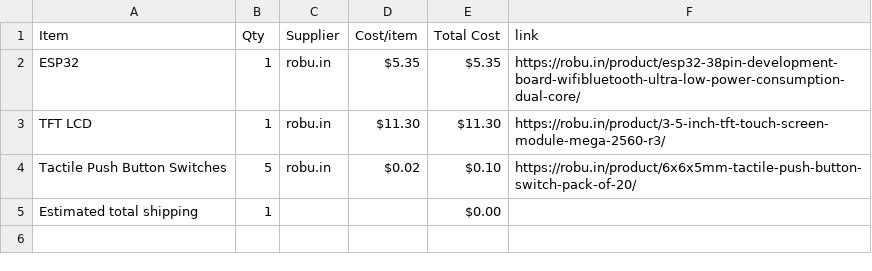
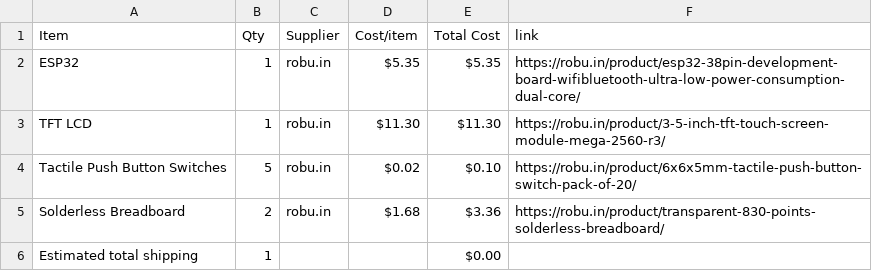
Before and after one commit to ez-pratham/mini-arcade, a CSV file: BOM.csv, drawn as a sheet.

Commit message:
Sync Mini arcade from Half Life

```diff
--- a/BOM.csv
+++ b/BOM.csv
@@ -4,2 +4,3 @@ TFT LCD,1,robu.in,$11.30,$11.30,https://robu.in/product/3-5-inch-tft-touch-scree
 Tactile Push Button Switches,5,robu.in,$0.02,$0.10,https://robu.in/product/6x6x5mm-tactile-push-button-switch-pack-of-20/
+Solderless Breadboard,2,robu.in,$1.68,$3.36,https://robu.in/product/transparent-830-points-solderless-breadboard/
 Estimated total shipping,1,,,$0.00,
```
